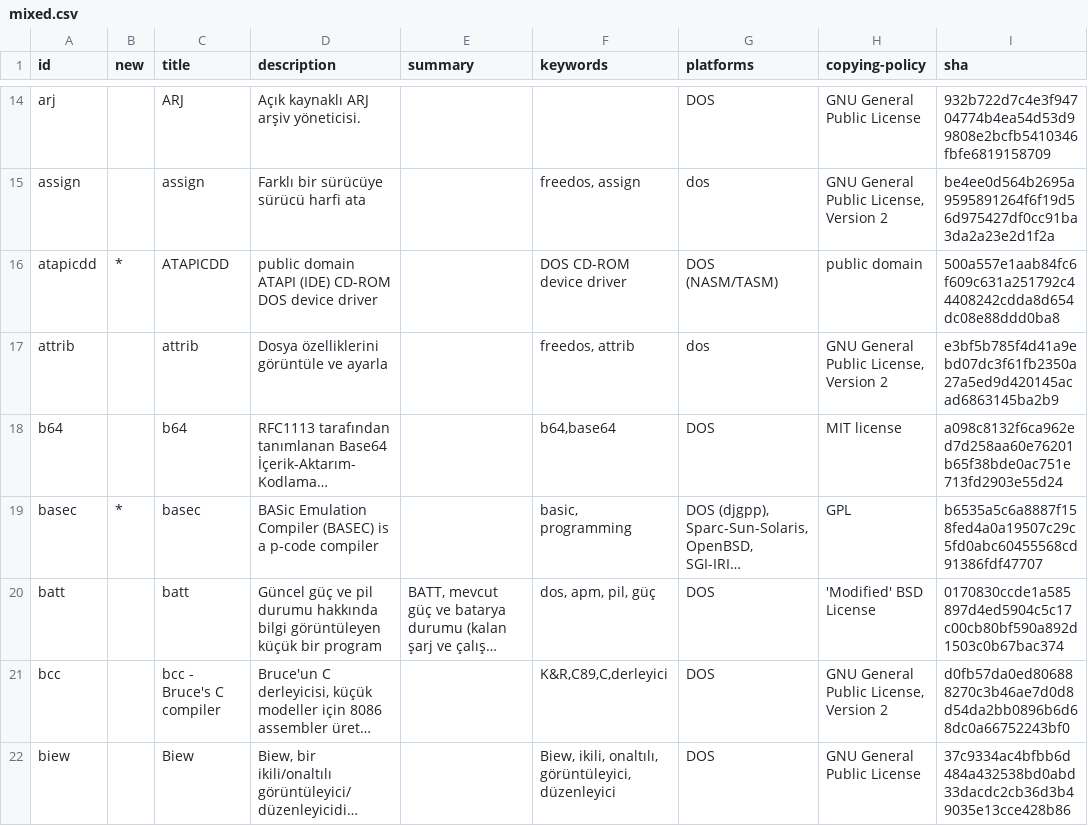
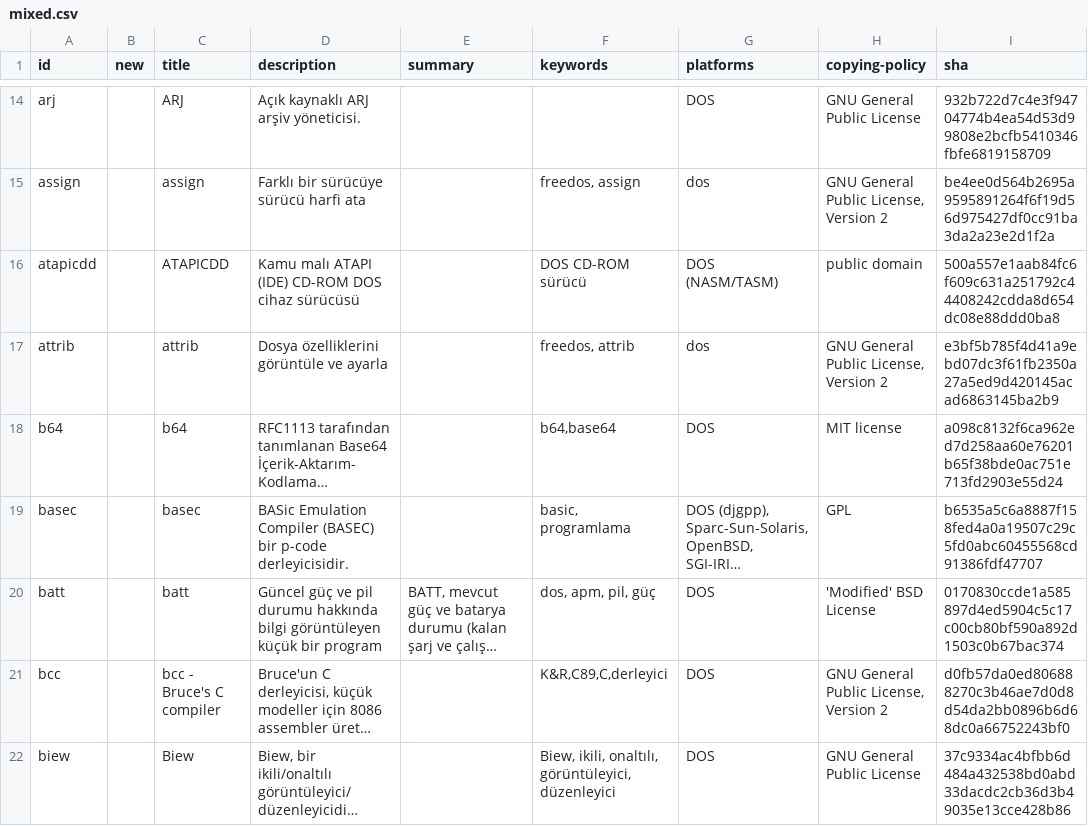
Before and after one commit to shidel/fd-nls, a CSV file: packages/tr/utf-8/mixed.csv, drawn as a sheet; only a part is shown, gaps mark what is left out; long unchanged cells end in …; the diff covers the shown part only; the diff names each change by its address in the sheet, - before the commit and + after, or states it on an @@ line.

```diff
--- a/packages/tr/utf-8/mixed.csv
+++ b/packages/tr/utf-8/mixed.csv
-B16 (new): *
+B16 (new): (empty)
-D16 (description): public domain ATAPI (IDE) CD-ROM DOS device driver
+D16 (description): Kamu malı ATAPI (IDE) CD-ROM DOS cihaz sürücüsü
-F16 (keywords): DOS CD-ROM device driver
+F16 (keywords): DOS CD-ROM sürücü
-B19 (new): *
+B19 (new): (empty)
-D19 (description): …Compiler (BASEC) is a p-code compiler
+D19 (description): …Compiler (BASEC) bir p-code derleyicisidir.
-F19 (keywords): basic, programming
+F19 (keywords): basic, programlama
```
Also changed, not shown: 88 edited cells elsewhere in this file, packages/fr/cp850/mixed.csv, packages/fr/utf-8/mixed.csv, 1 other file.
